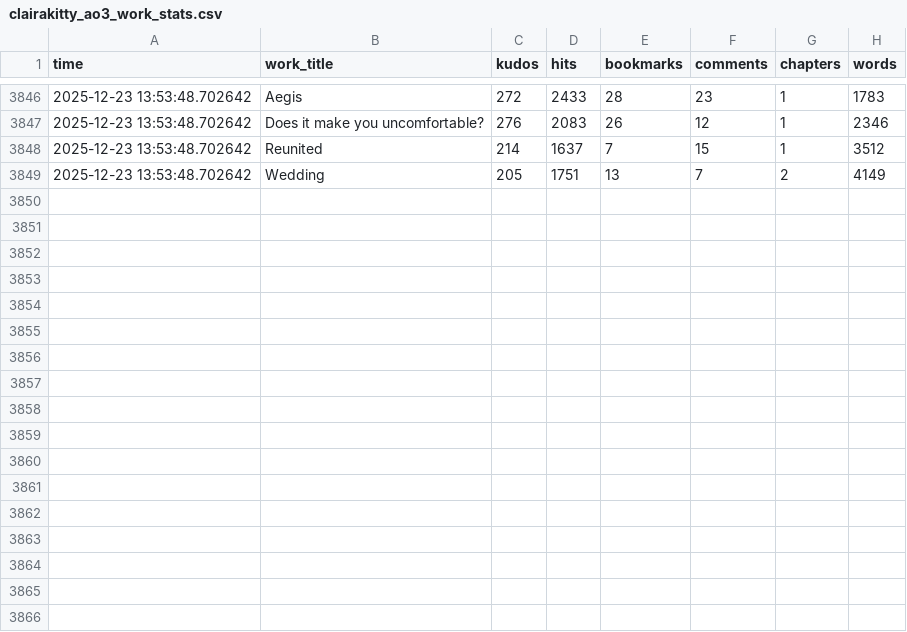
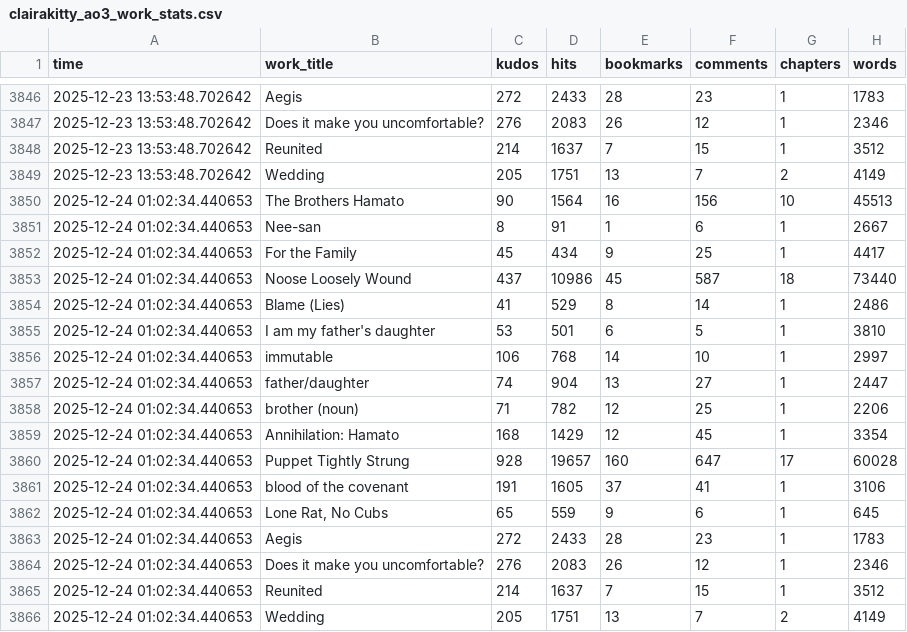
Before and after one commit to avenn1998/clairakitty-stats, a CSV file: clairakitty_ao3_work_stats.csv, drawn as a sheet; only a part is shown, gaps mark what is left out; the diff names each change by its address in the sheet, - before the commit and + after, or states it on an @@ line.

Commit message:
Auto-update AO3 stats - Wed 12/24/2025  1:02:34.62

```diff
--- a/clairakitty_ao3_work_stats.csv
+++ b/clairakitty_ao3_work_stats.csv
+row 3850: 2025-12-24 01:02:34.440653 | The Brothers Hamato | 90 | 1564 | 16 | 156 | 10 | 45513
+row 3851: 2025-12-24 01:02:34.440653 | Nee-san | 8 | 91 | 1 | 6 | 1 | 2667
+row 3852: 2025-12-24 01:02:34.440653 | For the Family | 45 | 434 | 9 | 25 | 1 | 4417
+row 3853: 2025-12-24 01:02:34.440653 | Noose Loosely Wound | 437 | 10986 | 45 | 587 | 18 | 73440
+row 3854: 2025-12-24 01:02:34.440653 | Blame (Lies) | 41 | 529 | 8 | 14 | 1 | 2486
+row 3855: 2025-12-24 01:02:34.440653 | I am my father's daughter | 53 | 501 | 6 | 5 | 1 | 3810
+row 3856: 2025-12-24 01:02:34.440653 | immutable | 106 | 768 | 14 | 10 | 1 | 2997
+row 3857: 2025-12-24 01:02:34.440653 | father/daughter | 74 | 904 | 13 | 27 | 1 | 2447
+row 3858: 2025-12-24 01:02:34.440653 | brother (noun) | 71 | 782 | 12 | 25 | 1 | 2206
+row 3859: 2025-12-24 01:02:34.440653 | Annihilation: Hamato | 168 | 1429 | 12 | 45 | 1 | 3354
+row 3860: 2025-12-24 01:02:34.440653 | Puppet Tightly Strung | 928 | 19657 | 160 | 647 | 17 | 60028
+row 3861: 2025-12-24 01:02:34.440653 | blood of the covenant | 191 | 1605 | 37 | 41 | 1 | 3106
+row 3862: 2025-12-24 01:02:34.440653 | Lone Rat, No Cubs | 65 | 559 | 9 | 6 | 1 | 645
+row 3863: 2025-12-24 01:02:34.440653 | Aegis | 272 | 2433 | 28 | 23 | 1 | 1783
+row 3864: 2025-12-24 01:02:34.440653 | Does it make you uncomfortable? | 276 | 2083 | 26 | 12 | 1 | 2346
+row 3865: 2025-12-24 01:02:34.440653 | Reunited | 214 | 1637 | 7 | 15 | 1 | 3512
+row 3866: 2025-12-24 01:02:34.440653 | Wedding | 205 | 1751 | 13 | 7 | 2 | 4149
```
